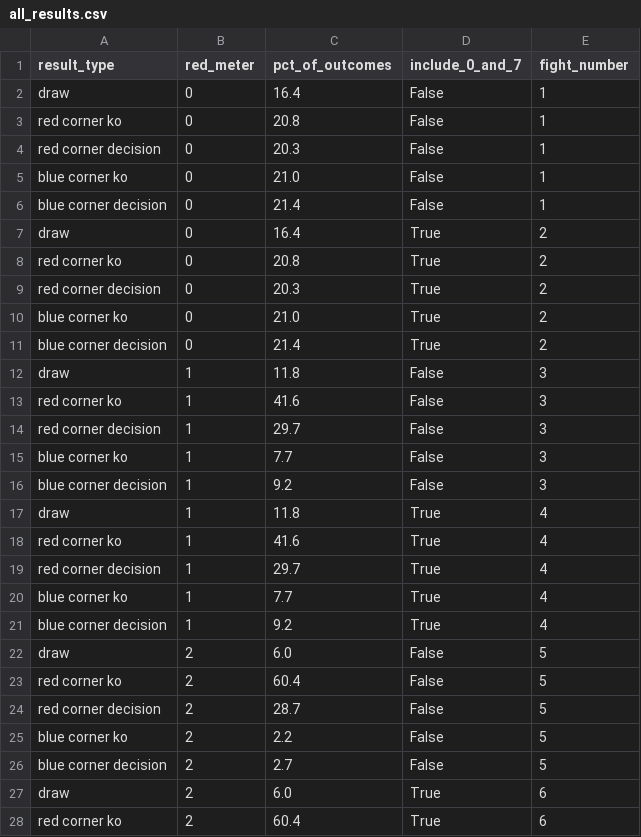
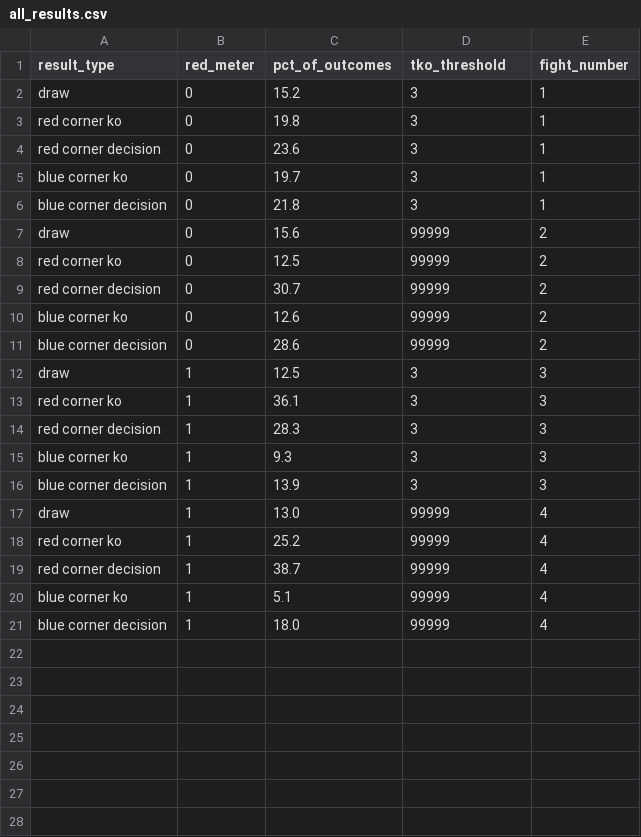
Before and after one commit to MarshallKrakauer/BetAndBrawl, a CSV file: all_results.csv, drawn as a sheet; only a part is shown; the diff covers the shown part only.

```diff
--- a/all_results.csv
+++ b/all_results.csv
@@ -1,28 +1,21 @@
-result_type,red_meter,pct_of_outcomes,include_0_and_7,fight_number
-draw,0,16.4,False,1
-red corner ko,0,20.8,False,1
-red corner decision,0,20.3,False,1
-blue corner ko,0,21.0,False,1
-blue corner decision,0,21.4,False,1
-draw,0,16.4,True,2
-red corner ko,0,20.8,True,2
-red corner decision,0,20.3,True,2
-blue corner ko,0,21.0,True,2
-blue corner decision,0,21.4,True,2
-draw,1,11.8,False,3
-red corner ko,1,41.6,False,3
-red corner decision,1,29.7,False,3
-blue corner ko,1,7.7,False,3
-blue corner decision,1,9.2,False,3
-draw,1,11.8,True,4
-red corner ko,1,41.6,True,4
-red corner decision,1,29.7,True,4
-blue corner ko,1,7.7,True,4
-blue corner decision,1,9.2,True,4
-draw,2,6.0,False,5
-red corner ko,2,60.4,False,5
-red corner decision,2,28.7,False,5
-blue corner ko,2,2.2,False,5
-blue corner decision,2,2.7,False,5
-draw,2,6.0,True,6
-red corner ko,2,60.4,True,6
+result_type,red_meter,pct_of_outcomes,tko_threshold,fight_number
+draw,0,15.2,3,1
+red corner ko,0,19.8,3,1
+red corner decision,0,23.6,3,1
+blue corner ko,0,19.7,3,1
+blue corner decision,0,21.8,3,1
+draw,0,15.6,99999,2
+red corner ko,0,12.5,99999,2
+red corner decision,0,30.7,99999,2
+blue corner ko,0,12.6,99999,2
+blue corner decision,0,28.6,99999,2
+draw,1,12.5,3,3
+red corner ko,1,36.1,3,3
+red corner decision,1,28.3,3,3
+blue corner ko,1,9.3,3,3
+blue corner decision,1,13.9,3,3
+draw,1,13.0,99999,4
+red corner ko,1,25.2,99999,4
+red corner decision,1,38.7,99999,4
+blue corner ko,1,5.1,99999,4
+blue corner decision,1,18.0,99999,4
```
Also changed, not shown: 3 removed rows elsewhere in this file, 5 other files.
